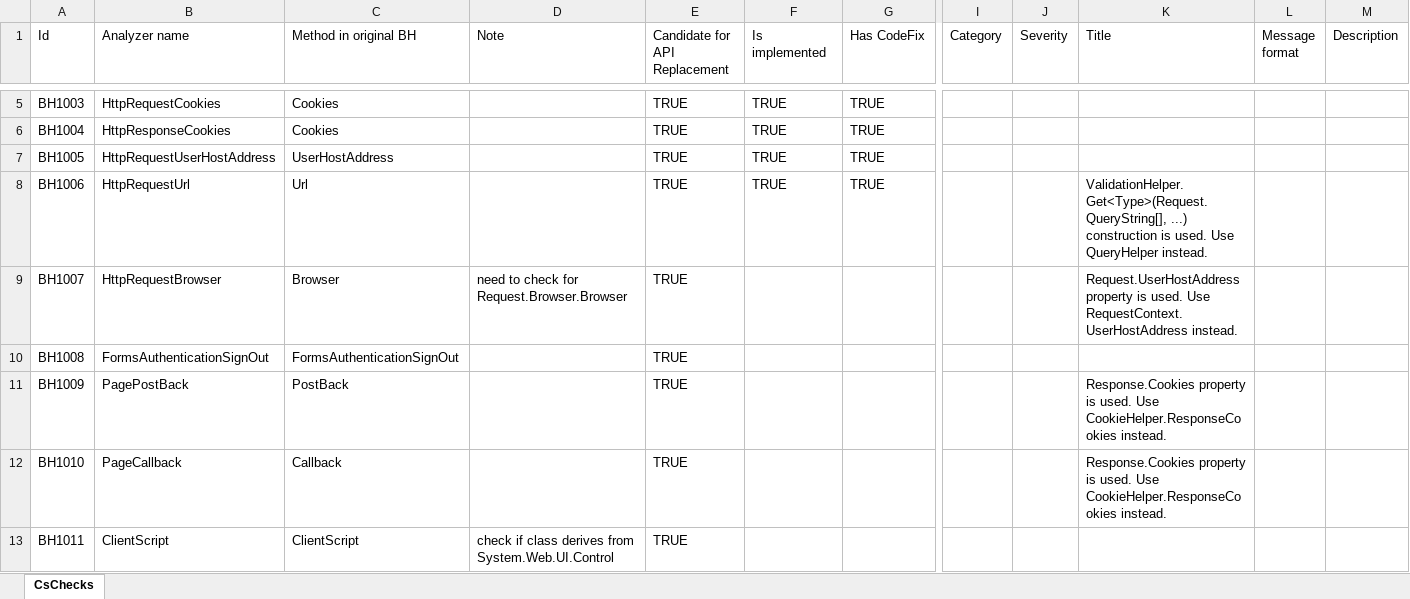
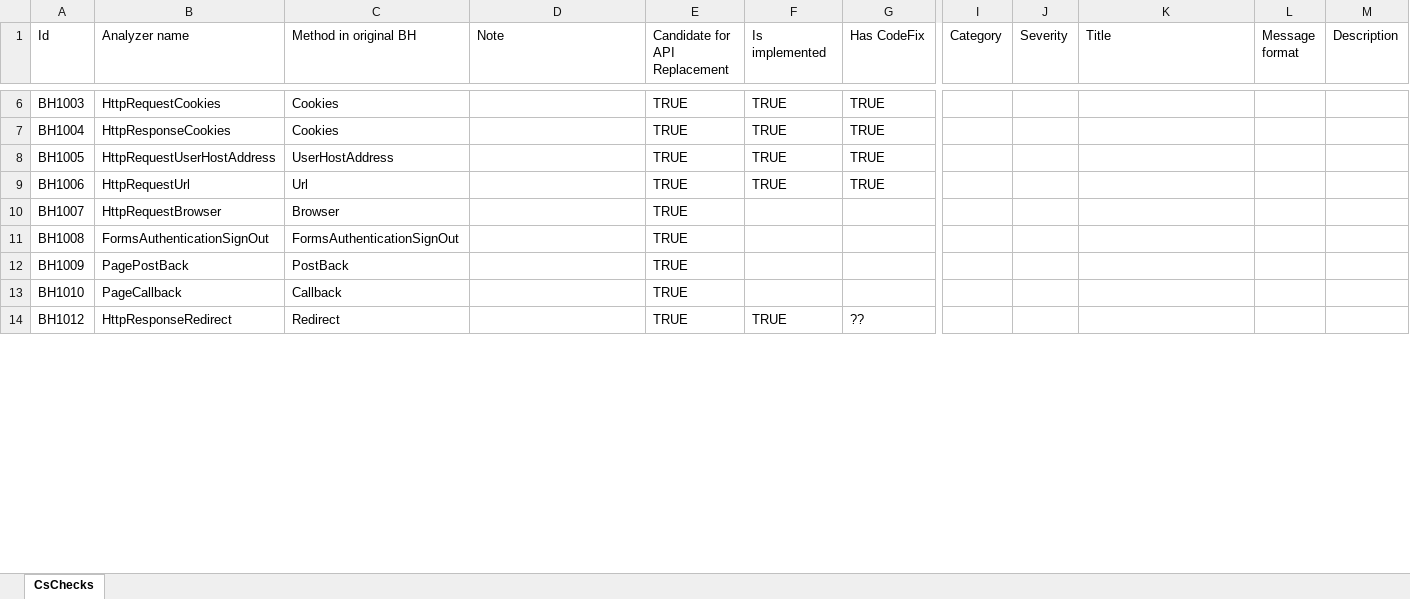
Before and after one commit to Suzii/thesis-roslyn, an Excel workbook: docs/BugHunter-checkList.xlsx, sheet CsChecks, drawn as a sheet; only a part is shown, gaps mark what is left out; values as stored, in another font and other column widths than the file's, no cell formats; removed rows and columns are numbered as before the commit, all else as after; rows hold the shown columns only; the diff covers the shown part only; the diff names each change by its address in the sheet, - before the commit and + after, or states it on an @@ line.

```diff
--- a/docs/BugHunter-checkList.xlsx (sheet CsChecks)
+++ b/docs/BugHunter-checkList.xlsx (sheet CsChecks)
-K9 (Title): ValidationHelper.Get<Type>(Request.QueryString[], ...) construction is used. Use QueryHelper instead.
+K9 (Title): (empty)
-D10 (Note): need to check for Request.Browser.Browser
+D10 (Note): (empty)
-K10 (Title): Request.UserHostAddress property is used. Use RequestContext.UserHostAddress instead.
+K10 (Title): (empty)
-K12:K13 (Title): Response.Cookies property is used. Use CookieHelper.ResponseCookies instead.
+K12:K13 (Title): (empty)
-row 13: BH1011 | ClientScript | ClientScript | check if class derives from System.Web.UI.Control | TRUE
+row 14: BH1012 | HttpResponseRedirect | Redirect |  | TRUE | TRUE | ??
```
Also changed, not shown: 4 added rows, 3 removed rows and 9 edited cells elsewhere in this sheet, cell formats, 3 other files.
